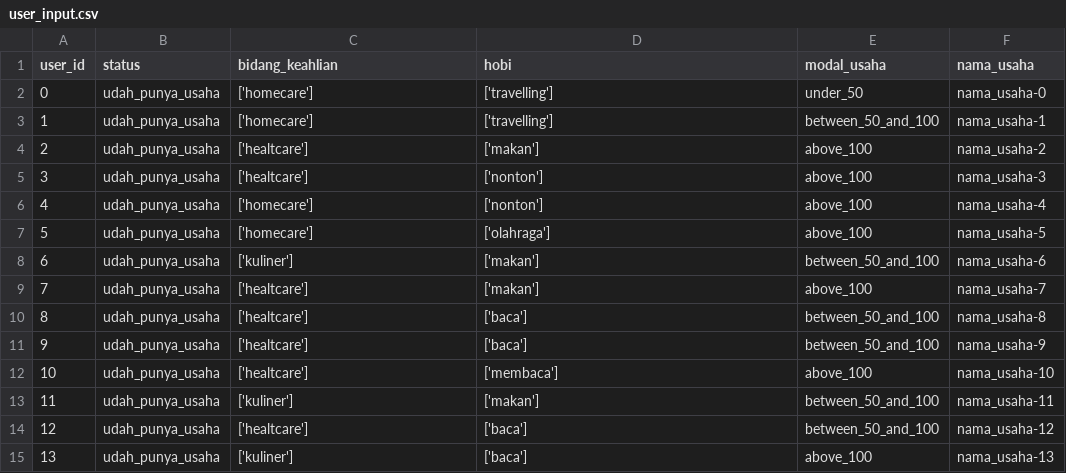
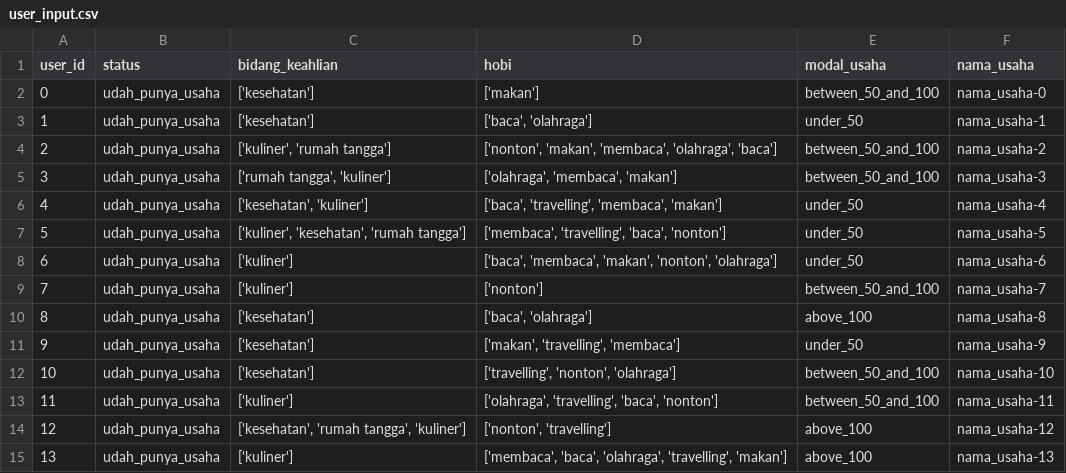
Before and after one commit to BUMI-Team/BUMI-Machine-Learning, a CSV file: Business Recommender/BUMI Business Recommender/user_input.csv, drawn as a sheet; only a part is shown; the diff covers the shown part only.

Commit message:
buat code dummy user rating

```diff
--- a/Business Recommender/BUMI Business Recommender/user_input.csv
+++ b/Business Recommender/BUMI Business Recommender/user_input.csv
@@ -1,15 +1,15 @@
 user_id,status,bidang_keahlian,hobi,modal_usaha,nama_usaha
-0,udah_punya_usaha,['homecare'],['travelling'],under_50,nama_usaha-0
-1,udah_punya_usaha,['homecare'],['travelling'],between_50_and_100,nama_usaha-1
-2,udah_punya_usaha,['healtcare'],['makan'],above_100,nama_usaha-2
-3,udah_punya_usaha,['healtcare'],['nonton'],above_100,nama_usaha-3
-4,udah_punya_usaha,['homecare'],['nonton'],above_100,nama_usaha-4
-5,udah_punya_usaha,['homecare'],['olahraga'],above_100,nama_usaha-5
-6,udah_punya_usaha,['kuliner'],['makan'],between_50_and_100,nama_usaha-6
-7,udah_punya_usaha,['healtcare'],['makan'],above_100,nama_usaha-7
-8,udah_punya_usaha,['healtcare'],['baca'],between_50_and_100,nama_usaha-8
-9,udah_punya_usaha,['healtcare'],['baca'],between_50_and_100,nama_usaha-9
-10,udah_punya_usaha,['healtcare'],['membaca'],above_100,nama_usaha-10
-11,udah_punya_usaha,['kuliner'],['makan'],between_50_and_100,nama_usaha-11
-12,udah_punya_usaha,['healtcare'],['baca'],between_50_and_100,nama_usaha-12
-13,udah_punya_usaha,['kuliner'],['baca'],above_100,nama_usaha-13
+0,udah_punya_usaha,['kesehatan'],['makan'],between_50_and_100,nama_usaha-0
+1,udah_punya_usaha,['kesehatan'],"['baca', 'olahraga']",under_50,nama_usaha-1
+2,udah_punya_usaha,"['kuliner', 'rumah tangga']","['nonton', 'makan', 'membaca', 'olahraga', 'baca']",between_50_and_100,nama_usaha-2
+3,udah_punya_usaha,"['rumah tangga', 'kuliner']","['olahraga', 'membaca', 'makan']",between_50_and_100,nama_usaha-3
+4,udah_punya_usaha,"['kesehatan', 'kuliner']","['baca', 'travelling', 'membaca', 'makan']",under_50,nama_usaha-4
+5,udah_punya_usaha,"['kuliner', 'kesehatan', 'rumah tangga']","['membaca', 'travelling', 'baca', 'nonton']",under_50,nama_usaha-5
+6,udah_punya_usaha,['kuliner'],"['baca', 'membaca', 'makan', 'nonton', 'olahraga']",under_50,nama_usaha-6
+7,udah_punya_usaha,['kuliner'],['nonton'],between_50_and_100,nama_usaha-7
+8,udah_punya_usaha,['kesehatan'],"['baca', 'olahraga']",above_100,nama_usaha-8
+9,udah_punya_usaha,['kesehatan'],"['makan', 'travelling', 'membaca']",under_50,nama_usaha-9
+10,udah_punya_usaha,['kesehatan'],"['travelling', 'nonton', 'olahraga']",between_50_and_100,nama_usaha-10
+11,udah_punya_usaha,['kuliner'],"['olahraga', 'travelling', 'baca', 'nonton']",between_50_and_100,nama_usaha-11
+12,udah_punya_usaha,"['kesehatan', 'rumah tangga', 'kuliner']","['nonton', 'travelling']",above_100,nama_usaha-12
+13,udah_punya_usaha,['kuliner'],"['membaca', 'baca', 'olahraga', 'travelling', 'makan']",above_100,nama_usaha-13
```
Also changed, not shown: 90 edited cells elsewhere in this file, 12 other files.
